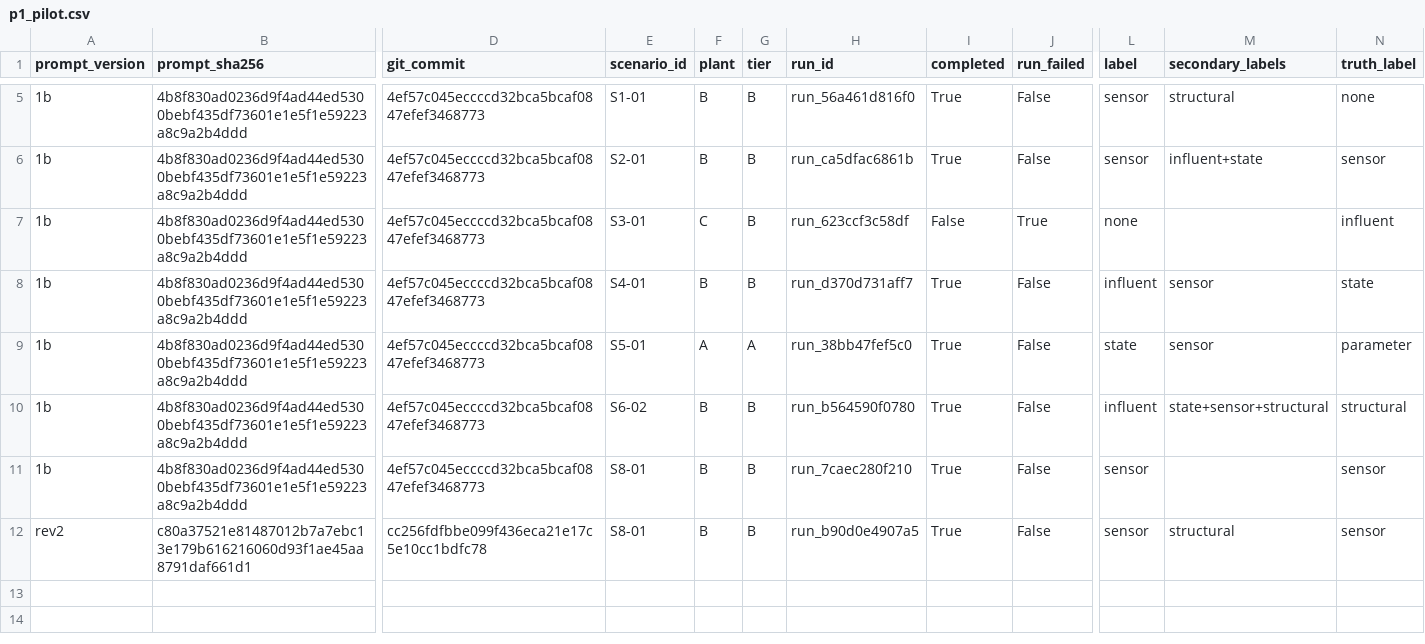
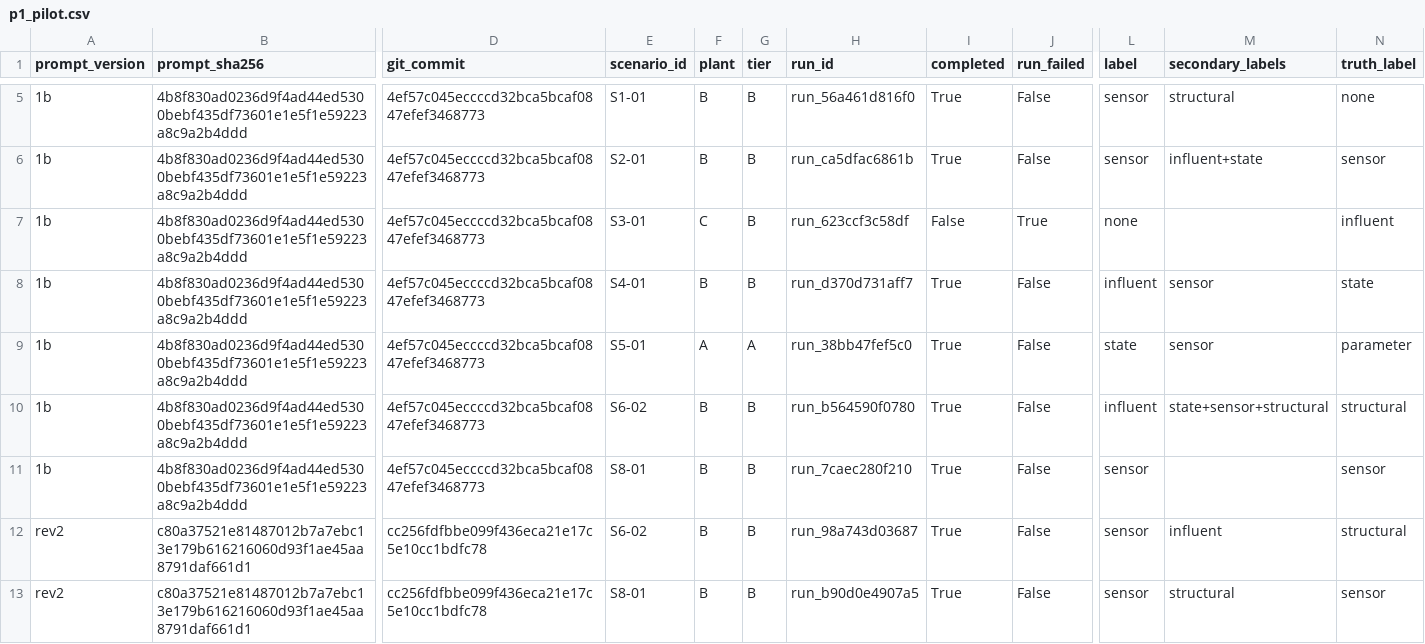
Before and after one commit to sdanquah101/agent-db, a CSV file: reports/p1_pilot.csv, drawn as a sheet; only a part is shown, gaps mark what is left out; rows hold the shown columns only; the diff names each change by its address in the sheet, - before the commit and + after, or states it on an @@ line.

```diff
--- a/reports/p1_pilot.csv
+++ b/reports/p1_pilot.csv
+row 12: rev2 | c80a37521e81487012b7a7ebc13e179b616216060d93f1ae45aa8791daf661d1 | cc256fdfbbe099f436eca21e17c5e10cc1bdfc78 | S6-02 | B | B | run_98a743d03687 | True | False | sensor | influent | structural
```
Also changed, not shown: 1 other file.
